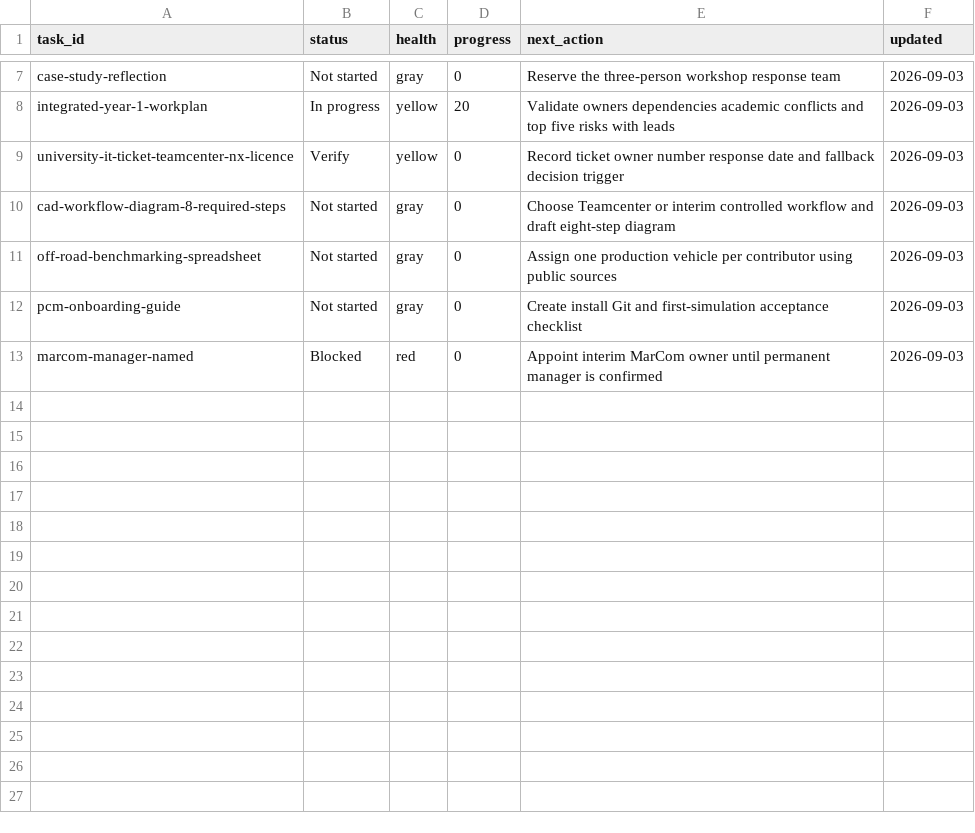
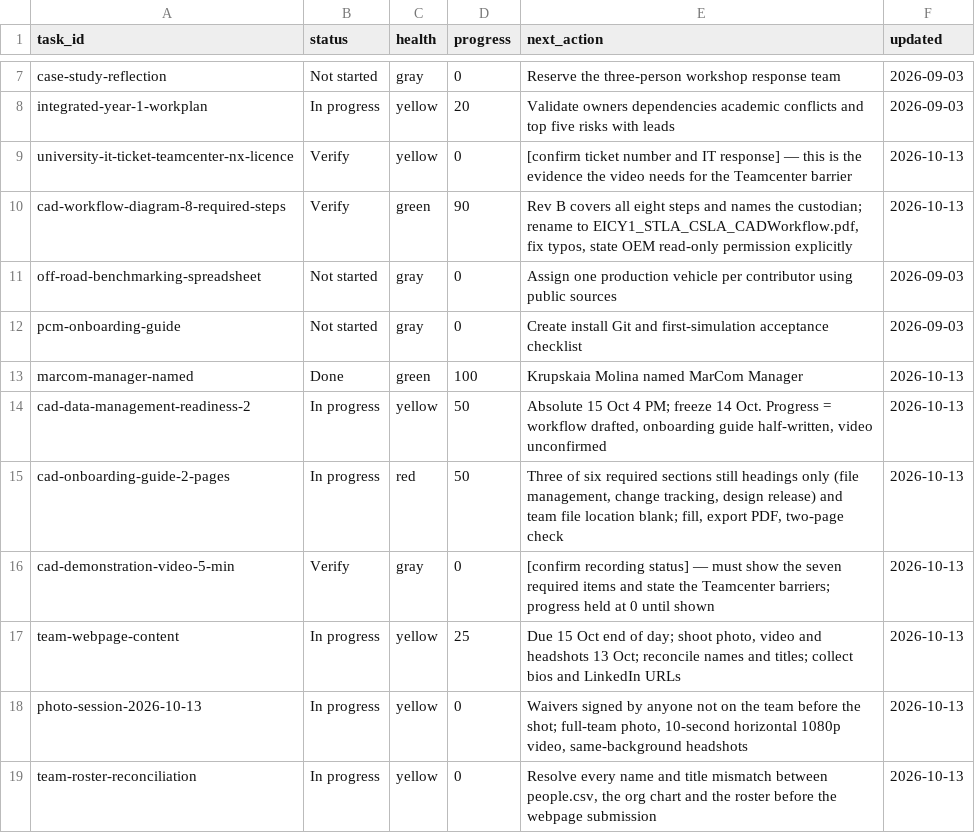
Before and after one commit to GeoffChavez/taskline, a CSV file: data/task_status.csv, drawn as a sheet; only a part is shown, gaps mark what is left out.

```diff
--- a/data/task_status.csv
+++ b/data/task_status.csv
@@ -8,6 +8,12 @@ case-study-reflection,Not started,gray,0,Reserve the three-person workshop respo
 integrated-year-1-workplan,In progress,yellow,20,Validate owners dependencies academic conflicts and top five risks with leads,2026-09-03
-university-it-ticket-teamcenter-nx-licence,Verify,yellow,0,Record ticket owner number response date and fallback decision trigger,2026-09-03
-cad-workflow-diagram-8-required-steps,Not started,gray,0,Choose Teamcenter or interim controlled workflow and draft eight-step diagram,2026-09-03
+university-it-ticket-teamcenter-nx-licence,Verify,yellow,0,[confirm ticket number and IT response] — this is the evidence the video needs for the Teamcenter barrier,2026-10-13
+cad-workflow-diagram-8-required-steps,Verify,green,90,"Rev B covers all eight steps and names the custodian; rename to EICY1_STLA_CSLA_CADWorkflow.pdf, fix typos, state OEM read-only permission explicitly",2026-10-13
 off-road-benchmarking-spreadsheet,Not started,gray,0,Assign one production vehicle per contributor using public sources,2026-09-03
 pcm-onboarding-guide,Not started,gray,0,Create install Git and first-simulation acceptance checklist,2026-09-03
-marcom-manager-named,Blocked,red,0,Appoint interim MarCom owner until permanent manager is confirmed,2026-09-03
+marcom-manager-named,Done,green,100,Krupskaia Molina named MarCom Manager,2026-10-13
+cad-data-management-readiness-2,In progress,yellow,50,"Absolute 15 Oct 4 PM; freeze 14 Oct. Progress = workflow drafted, onboarding guide half-written, video unconfirmed",2026-10-13
+cad-onboarding-guide-2-pages,In progress,red,50,"Three of six required sections still headings only (file management, change tracking, design release) and team file location blank; fill, export PDF, two-page check",2026-10-13
+cad-demonstration-video-5-min,Verify,gray,0,[confirm recording status] — must show the seven required items and state the Teamcenter barriers; progress held at 0 until shown,2026-10-13
+team-webpage-content,In progress,yellow,25,"Due 15 Oct end of day; shoot photo, video and headshots 13 Oct; reconcile names and titles; collect bios and LinkedIn URLs",2026-10-13
+photo-session-2026-10-13,In progress,yellow,0,"Waivers signed by anyone not on the team before the shot; full-team photo, 10-second horizontal 1080p video, same-background headshots",2026-10-13
+team-roster-reconciliation,In progress,yellow,0,"Resolve every name and title mismatch between people.csv, the org chart and the roster before the webpage submission",2026-10-13
```
Also changed, not shown: data/decisions.csv, data/people.csv, 6 other files.
